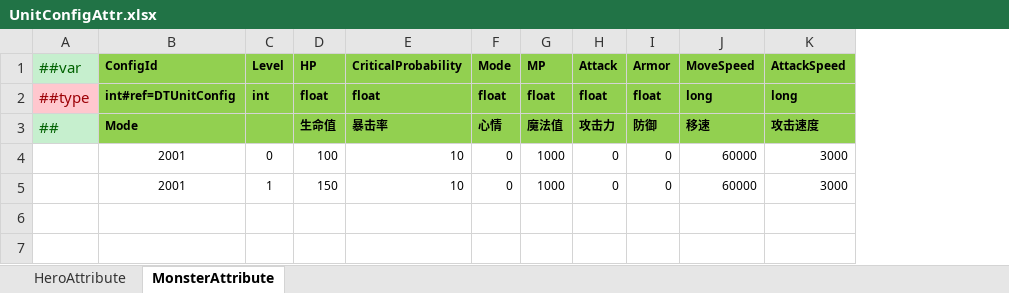
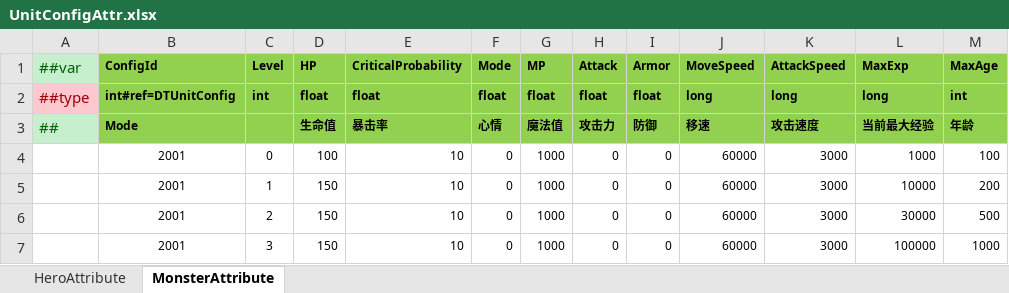
Before and after one commit to a38782615/GameDevelopmentKit, an Excel workbook: Design/Excel/ET/Datas/Game/UnitConfigAttr.xlsx, sheet MonsterAttribute, drawn as a sheet; values as stored, in another font and other column widths than the file's, no borders; the diff names each change by its address in the sheet, - before the commit and + after, or states it on an @@ line.

```diff
--- a/Design/Excel/ET/Datas/Game/UnitConfigAttr.xlsx (sheet MonsterAttribute)
+++ b/Design/Excel/ET/Datas/Game/UnitConfigAttr.xlsx (sheet MonsterAttribute)
+column L (MaxExp), rows 2-5: long | 当前最大经验 | 1000 | 10000
+column M (MaxAge), rows 2-5: int | 年龄 | 100 | 200
+row 6:  | 2001 | 2 | 150 | 10 | 0 | 1000 | 0 | 0 | 60000 | 3000 | 30000 | 500
+row 7:  | 2001 | 3 | 150 | 10 | 0 | 1000 | 0 | 0 | 60000 | 3000 | 100000 | 1000
```
Also changed, not shown: sheet HeroAttribute, Design/Excel/ET/Datas/__enums__.xlsx, 10 other files.
